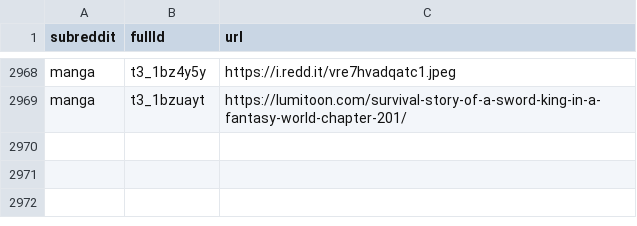
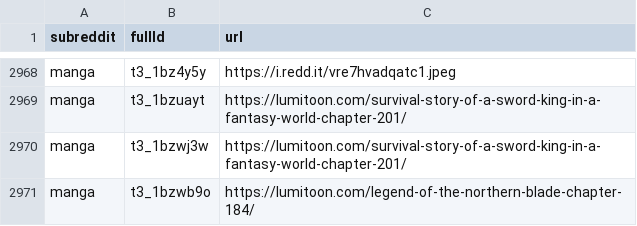
Before and after one commit to dli-invest/finreddit, a CSV file: internal/manga.csv, drawn as a sheet; only a part is shown, gaps mark what is left out.

```diff
--- a/internal/manga.csv
+++ b/internal/manga.csv
@@ -2969 +2969,3 @@ manga,t3_1bz4y5y,https://i.redd.it/vre7hvadqatc1.jpeg
 manga,t3_1bzuayt,https://lumitoon.com/survival-story-of-a-sword-king-in-a-fantasy-world-chapter-201/
+manga,t3_1bzwj3w,https://lumitoon.com/survival-story-of-a-sword-king-in-a-fantasy-world-chapter-201/
+manga,t3_1bzwb9o,https://lumitoon.com/legend-of-the-northern-blade-chapter-184/
```
